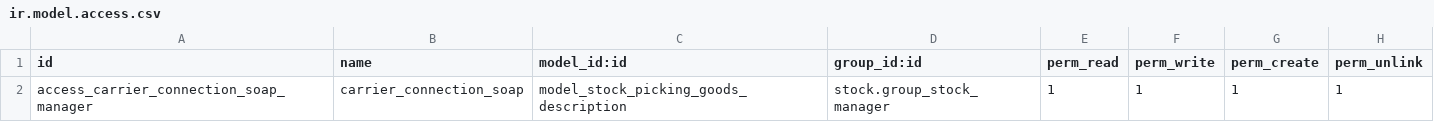
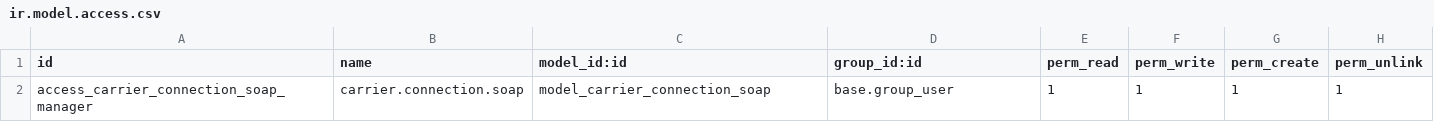
Before and after one commit to Micronaet/micronaet-logistic-green, a CSV file: carrier_mbe_soap/security/ir.model.access.csv, drawn as a sheet.

```diff
--- a/carrier_mbe_soap/security/ir.model.access.csv
+++ b/carrier_mbe_soap/security/ir.model.access.csv
@@ -1,2 +1,2 @@
 "id","name","model_id:id","group_id:id","perm_read","perm_write","perm_create","perm_unlink"
-access_carrier_connection_soap_manager,carrier_connection_soap,model_stock_picking_goods_description,stock.group_stock_manager,1,1,1,1
+access_carrier_connection_soap_manager,carrier.connection.soap,model_carrier_connection_soap,base.group_user,1,1,1,1
```
Also changed, not shown: 1 other file.
